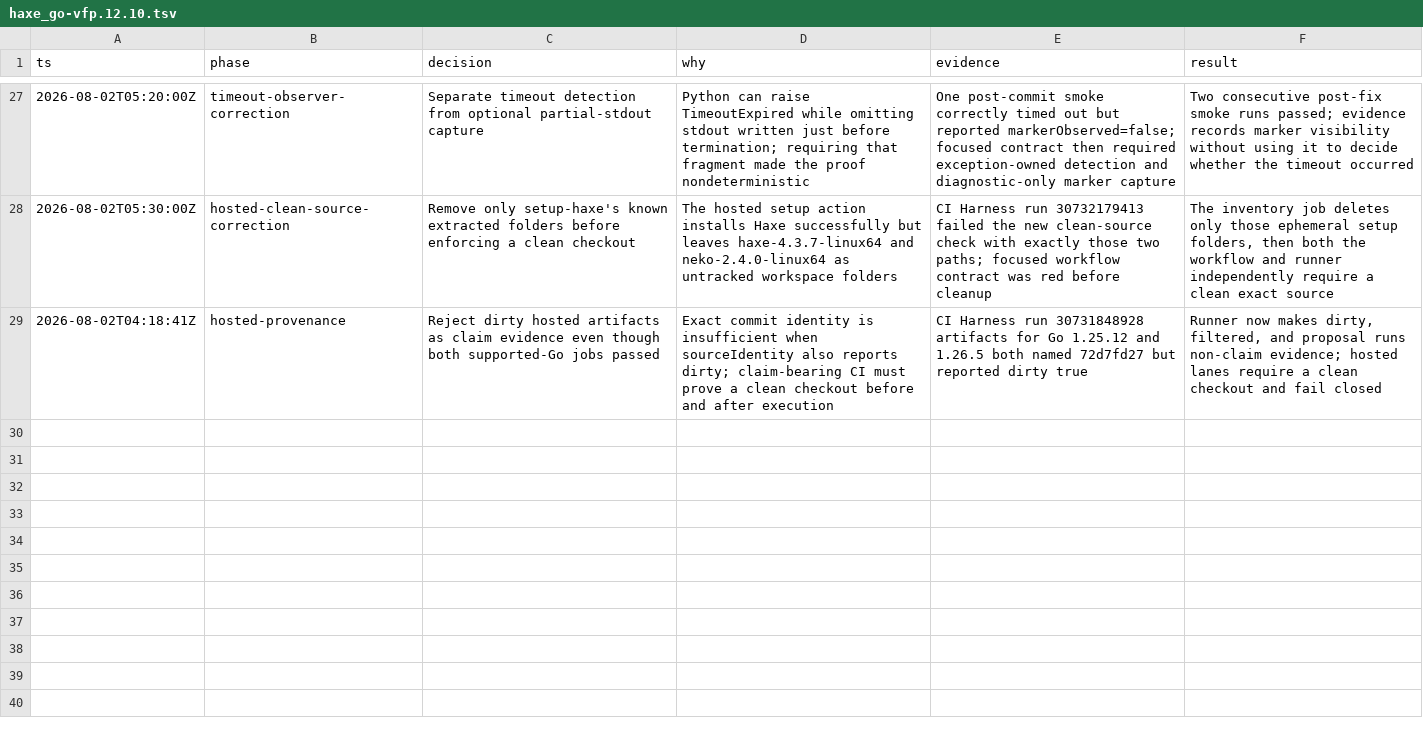
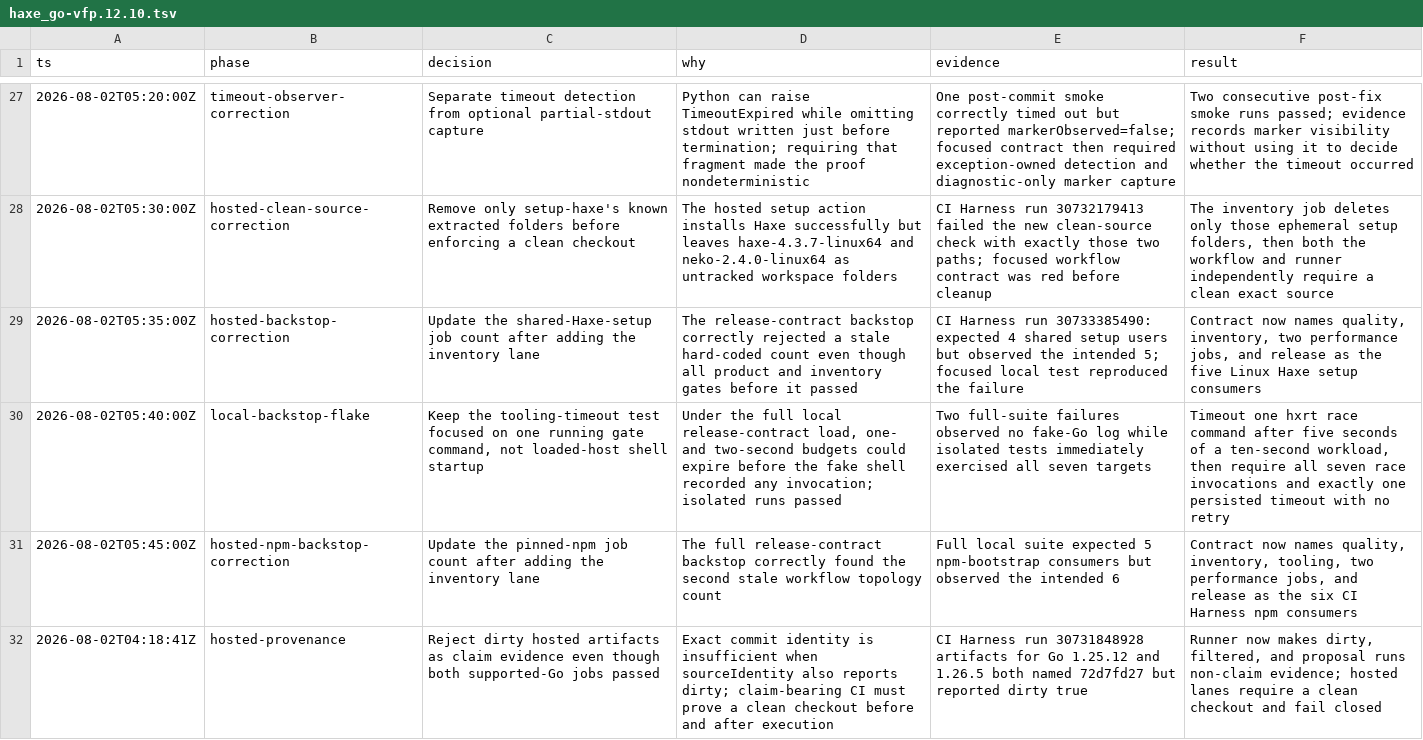
Before and after one commit to fullofcaffeine/reflaxe.go, a TSV file: .audit/haxe_go-vfp.12.10.tsv, drawn as a sheet; only a part is shown, gaps mark what is left out; the diff names each change by its address in the sheet, - before the commit and + after, or states it on an @@ line.

Commit message:
fix(test): align release backstops with CI topology
The official Haxe inventory lane added one shared Haxe setup user and one pinned npm-bootstrap user, but two release-policy tests still enforced the old workflow totals. Update those expectations so they continue to catch jobs that bypass the shared setup paths without rejecting the intended inventory lane.

Also make the Go tooling timeout contract exercise one command that has definitely entered a ten-second fake workload. This keeps the fail-closed and no-retry proof while avoiding false failures caused by a one-second process-startup race on a busy host.

Verified with the focused CI setup, npm bootstrap, and Go tooling semantic contracts, followed by the complete release-contract suite.

```diff
--- a/.audit/haxe_go-vfp.12.10.tsv
+++ b/.audit/haxe_go-vfp.12.10.tsv
+row 29: 2026-08-02T05:35:00Z | hosted-backstop-correction | Update the shared-Haxe-setup job count after adding the inventory lane | The release-contract backstop correctly rejected a stale hard-coded count even though all product and inventory gates before it passed | CI Harness run 30733385490: expected 4 shared setup users but observed the intended 5; focused local test reproduced the failure | Contract now names quality, inventory, two performance jobs, and release as the five Linux Haxe setup consumers
+row 30: 2026-08-02T05:40:00Z | local-backstop-flake | Keep the tooling-timeout test focused on one running gate command, not loaded-host shell startup | Under the full local release-contract load, one- and two-second budgets could expire before the fake shell recorded any invocation; isolated runs passed | Two full-suite failures observed no fake-Go log while isolated tests immediately exercised all seven targets | Timeout one hxrt race command after five seconds of a ten-second workload, then require all seven race invocations and exactly one persisted timeout with no retry
+row 31: 2026-08-02T05:45:00Z | hosted-npm-backstop-correction | Update the pinned-npm job count after adding the inventory lane | The full release-contract backstop correctly found the second stale workflow topology count | Full local suite expected 5 npm-bootstrap consumers but observed the intended 6 | Contract now names quality, inventory, tooling, two performance jobs, and release as the six CI Harness npm consumers
```
Also changed, not shown: 3 other files.
